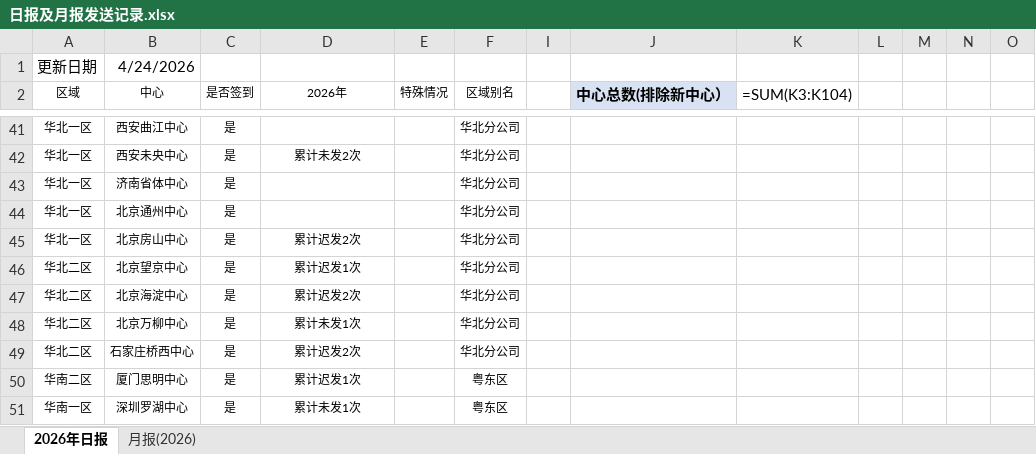
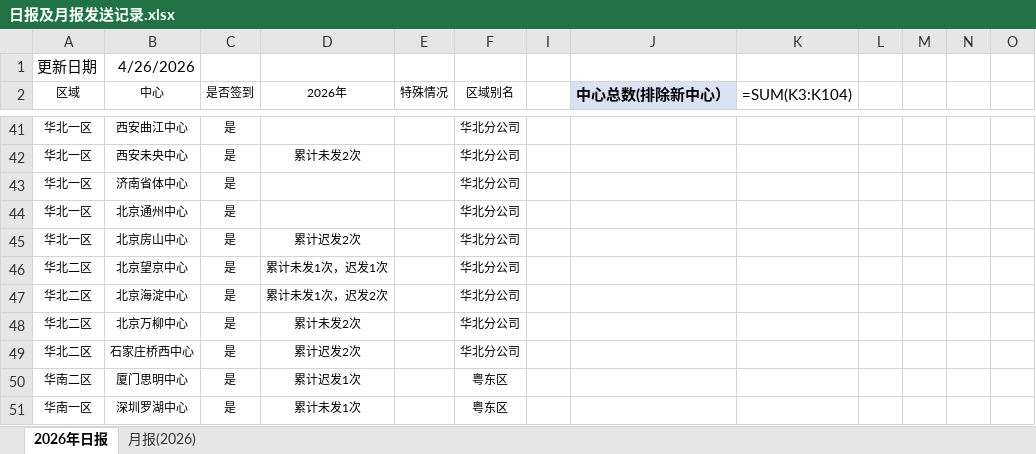
Before and after one commit to linxz-coder/excel-codex-auto, an Excel workbook: 日报及月报发送记录.xlsx, sheet 2026年日报, drawn as a sheet; only a part is shown, gaps mark what is left out; values as stored, in another font and other column widths than the file's, no borders; formulas without a stored value are shown as written; the diff names each change by its address in the sheet, - before the commit and + after, or states it on an @@ line.

```diff
--- a/日报及月报发送记录.xlsx (sheet 2026年日报)
+++ b/日报及月报发送记录.xlsx (sheet 2026年日报)
-B1 (中心): 4/24/2026
+B1 (中心): 4/26/2026
-D46 (2026年): 累计迟发1次
+D46 (2026年): 累计未发1次，迟发1次
-D47 (2026年): 累计迟发2次
+D47 (2026年): 累计未发1次，迟发2次
-D48 (2026年): 累计未发1次
+D48 (2026年): 累计未发2次
```
Also changed, not shown: 1 other file.
